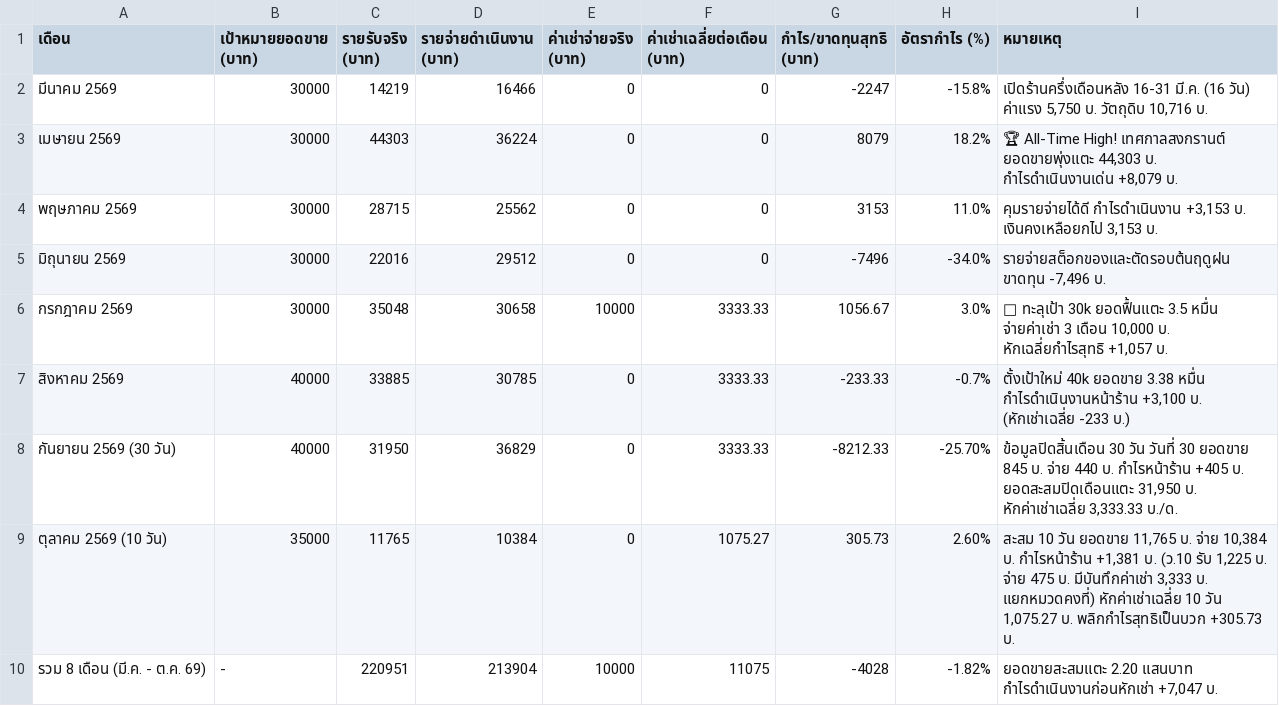
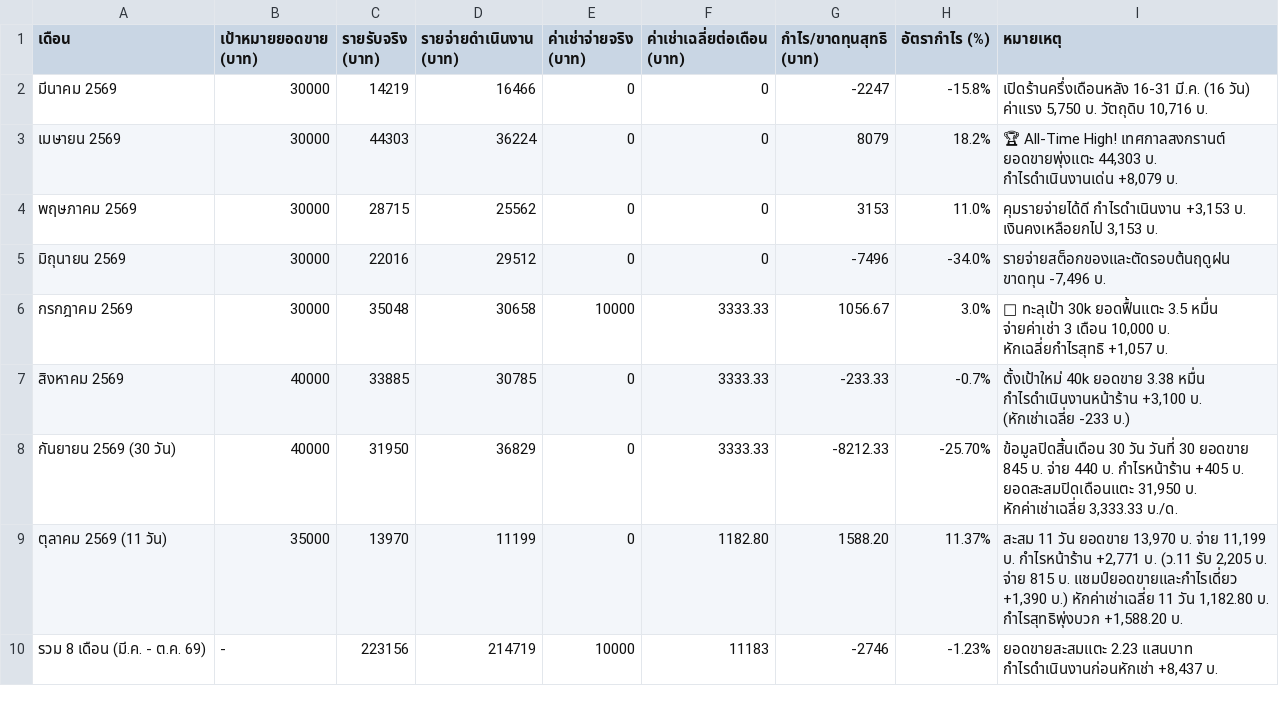
Before and after one commit to dewsun8-18/dew, a CSV file: สรุปประวัติย้อนหลัง_สาขา2.csv, drawn as a sheet.

Commit message:
feat: update สรุปประวัติย้อนหลัง_สาขา2.csv for Day 11 (11 Oct 2569)

```diff
--- a/สรุปประวัติย้อนหลัง_สาขา2.csv
+++ b/สรุปประวัติย้อนหลัง_สาขา2.csv
@@ -8,3 +8,3 @@
 กันยายน 2569 (30 วัน),40000,31950,36829,0,3333.33,-8212.33,-25.70%,"ข้อมูลปิดสิ้นเดือน 30 วัน วันที่ 30 ยอดขาย 845 บ. จ่าย 440 บ. กำไรหน้าร้าน +405 บ. ยอดสะสมปิดเดือนแตะ 31,950 บ. หักค่าเช่าเฉลี่ย 3,333.33 บ./ด."
-ตุลาคม 2569 (10 วัน),35000,11765,10384,0,1075.27,305.73,2.60%,"สะสม 10 วัน ยอดขาย 11,765 บ. จ่าย 10,384 บ. กำไรหน้าร้าน +1,381 บ. (ว.10 รับ 1,225 บ. จ่าย 475 บ. มีบันทึกค่าเช่า 3,333 บ. แยกหมวดคงที่) หักค่าเช่าเฉลี่ย 10 วัน 1,075.27 บ. พลิกกำไรสุทธิเป็นบวก +305.73 บ."
-รวม 8 เดือน (มี.ค. - ต.ค. 69),-,220951,213904,10000,11075,-4028,-1.82%,"ยอดขายสะสมแตะ 2.20 แสนบาท กำไรดำเนินงานก่อนหักเช่า +7,047 บ."
+ตุลาคม 2569 (11 วัน),35000,13970,11199,0,1182.80,1588.20,11.37%,"สะสม 11 วัน ยอดขาย 13,970 บ. จ่าย 11,199 บ. กำไรหน้าร้าน +2,771 บ. (ว.11 รับ 2,205 บ. จ่าย 815 บ. แชมป์ยอดขายและกำไรเดี่ยว +1,390 บ.) หักค่าเช่าเฉลี่ย 11 วัน 1,182.80 บ. กำไรสุทธิพุ่งบวก +1,588.20 บ."
+รวม 8 เดือน (มี.ค. - ต.ค. 69),-,223156,214719,10000,11183,-2746,-1.23%,"ยอดขายสะสมแตะ 2.23 แสนบาท กำไรดำเนินงานก่อนหักเช่า +8,437 บ."
```
